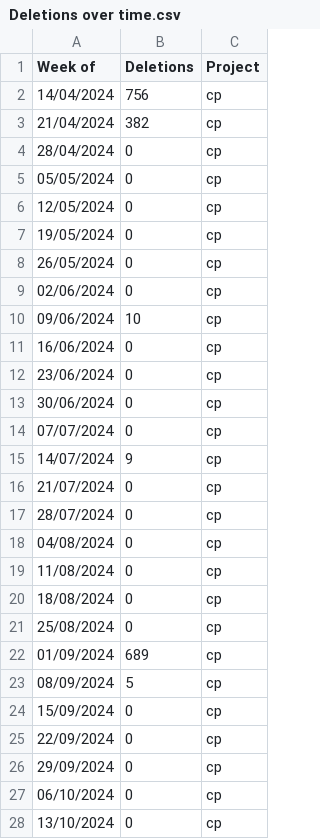
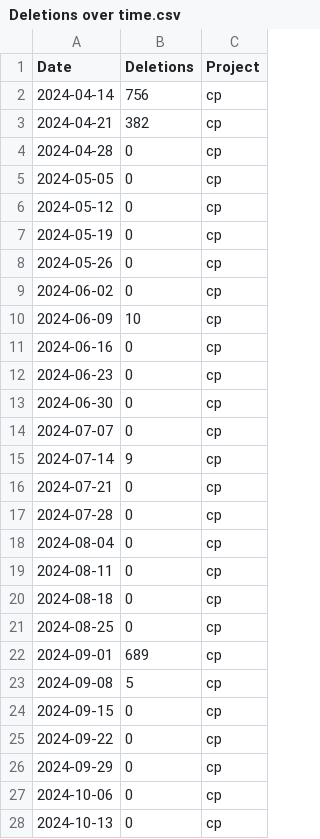
Before and after one commit to mjamontano/postgresql_grafana, a CSV file: Deletions over time.csv, drawn as a sheet; only a part is shown; the diff covers the shown part only.

Commit message:
Add files via upload

```diff
--- a/Deletions over time.csv
+++ b/Deletions over time.csv
@@ -1,28 +1,28 @@
-Week of,Deletions,Project
-14/04/2024,756,cp
-21/04/2024,382,cp
-28/04/2024,0,cp
-05/05/2024,0,cp
-12/05/2024,0,cp
-19/05/2024,0,cp
-26/05/2024,0,cp
-02/06/2024,0,cp
-09/06/2024,10,cp
-16/06/2024,0,cp
-23/06/2024,0,cp
-30/06/2024,0,cp
-07/07/2024,0,cp
-14/07/2024,9,cp
-21/07/2024,0,cp
-28/07/2024,0,cp
-04/08/2024,0,cp
-11/08/2024,0,cp
-18/08/2024,0,cp
-25/08/2024,0,cp
-01/09/2024,689,cp
-08/09/2024,5,cp
-15/09/2024,0,cp
-22/09/2024,0,cp
-29/09/2024,0,cp
-06/10/2024,0,cp
-13/10/2024,0,cp
+Date,Deletions,Project
+2024-04-14,756,cp
+2024-04-21,382,cp
+2024-04-28,0,cp
+2024-05-05,0,cp
+2024-05-12,0,cp
+2024-05-19,0,cp
+2024-05-26,0,cp
+2024-06-02,0,cp
+2024-06-09,10,cp
+2024-06-16,0,cp
+2024-06-23,0,cp
+2024-06-30,0,cp
+2024-07-07,0,cp
+2024-07-14,9,cp
+2024-07-21,0,cp
+2024-07-28,0,cp
+2024-08-04,0,cp
+2024-08-11,0,cp
+2024-08-18,0,cp
+2024-08-25,0,cp
+2024-09-01,689,cp
+2024-09-08,5,cp
+2024-09-15,0,cp
+2024-09-22,0,cp
+2024-09-29,0,cp
+2024-10-06,0,cp
+2024-10-13,0,cp
```
Also changed, not shown: 48 edited cells elsewhere in this file.
